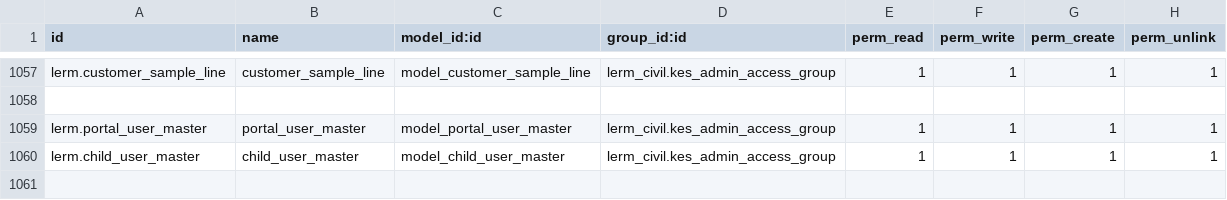
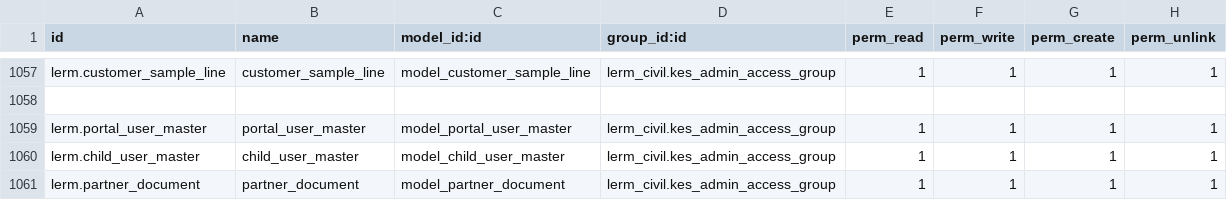
Before and after one commit to Usman-Shaikhnag/lerm_civil, a CSV file: security/ir.model.access.csv, drawn as a sheet; only a part is shown, gaps mark what is left out.

```diff
--- a/security/ir.model.access.csv
+++ b/security/ir.model.access.csv
@@ -1060 +1060,2 @@ lerm.portal_user_master,portal_user_master,model_portal_user_master,lerm_civil.k
 lerm.child_user_master,child_user_master,model_child_user_master,lerm_civil.kes_admin_access_group,1,1,1,1
+lerm.partner_document,partner_document,model_partner_document,lerm_civil.kes_admin_access_group,1,1,1,1
```
Also changed, not shown: 7 other files.
